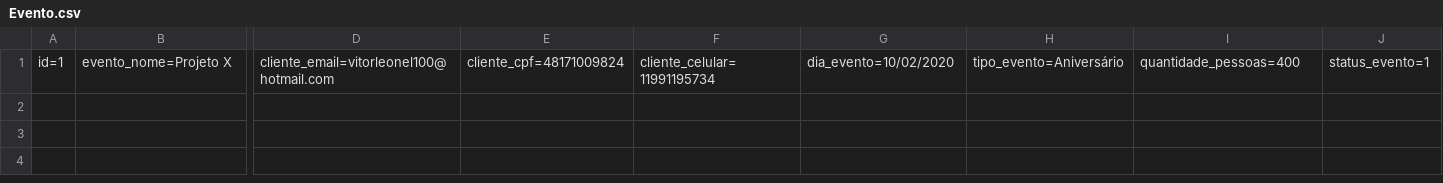
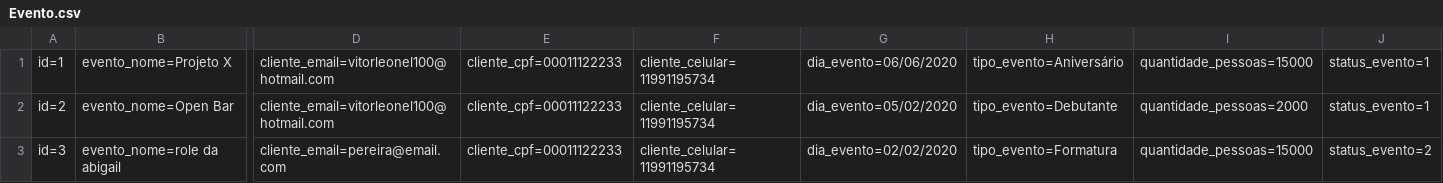
Before and after one commit to xLeonel/RoleTop, a CSV file: RoleTopMVC/Database/Evento.csv, drawn as a sheet; only a part is shown, gaps mark what is left out; rows hold the shown columns only; the diff names each change by its address in the sheet, - before the commit and + after, or states it on an @@ line.

```diff
--- a/RoleTopMVC/Database/Evento.csv
+++ b/RoleTopMVC/Database/Evento.csv
-E1: cliente_cpf=48171009824
+E1: cliente_cpf=00011122233
-G1: dia_evento=10/02/2020
+G1: dia_evento=06/06/2020
-I1: quantidade_pessoas=400
+I1: quantidade_pessoas=15000
+row 2: id=2 | evento_nome=Open Bar | cliente_email=vitorleonel100@hotmail.com | cliente_cpf=00011122233 | cliente_celular=11991195734 | dia_evento=05/02/2020 | tipo_evento=Debutante | quantidade_pessoas=2000 | status_evento=1
+row 3: id=3 | evento_nome=role da abigail | cliente_email=pereira@email.com | cliente_cpf=00011122233 | cliente_celular=11991195734 | dia_evento=02/02/2020 | tipo_evento=Formatura | quantidade_pessoas=15000 | status_evento=2
```
Also changed, not shown: RoleTopMVC/Database/Cliente.csv, 28 other files.
